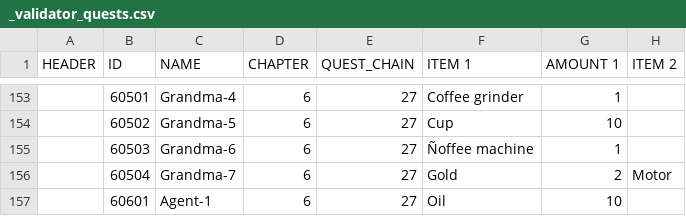
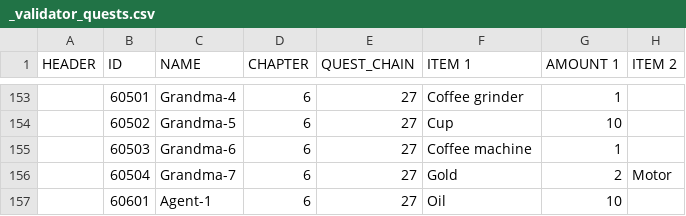
Before and after one commit to corhal/cr-calculator, a CSV file: _validator_quests.csv, drawn as a sheet; only a part is shown, gaps mark what is left out; the diff names each change by its address in the sheet, - before the commit and + after, or states it on an @@ line.

```diff
--- a/_validator_quests.csv
+++ b/_validator_quests.csv
-F155 (ITEM 1): Ñoffee machine
+F155 (ITEM 1): Coffee machine
```
Also changed, not shown: _validator_items.csv.
